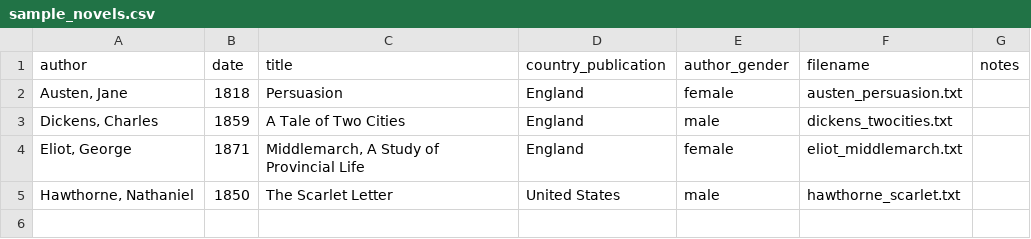
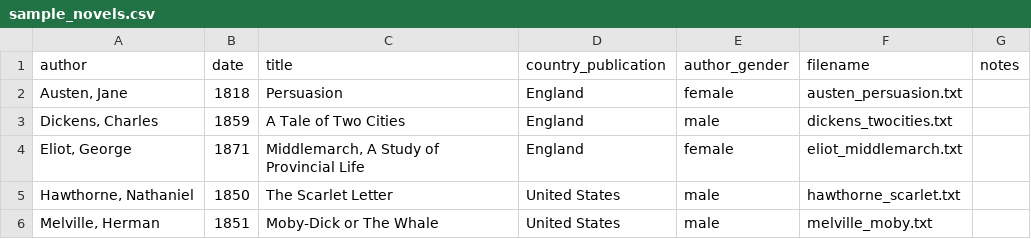
Before and after one commit to dhmit/gender_novels, a CSV file: gender_novels/corpora/sample_novels/sample_novels.csv, drawn as a sheet; the diff names each change by its address in the sheet, - before the commit and + after, or states it on an @@ line.

Commit message:
Merge branch 'master' of https://github.com/dhmit/gender_novels

```diff
--- a/gender_novels/corpora/sample_novels/sample_novels.csv
+++ b/gender_novels/corpora/sample_novels/sample_novels.csv
+row 6: Melville, Herman | 1851 | Moby-Dick or The Whale | United States | male | melville_moby.txt
```
Also changed, not shown: 12 other files.
